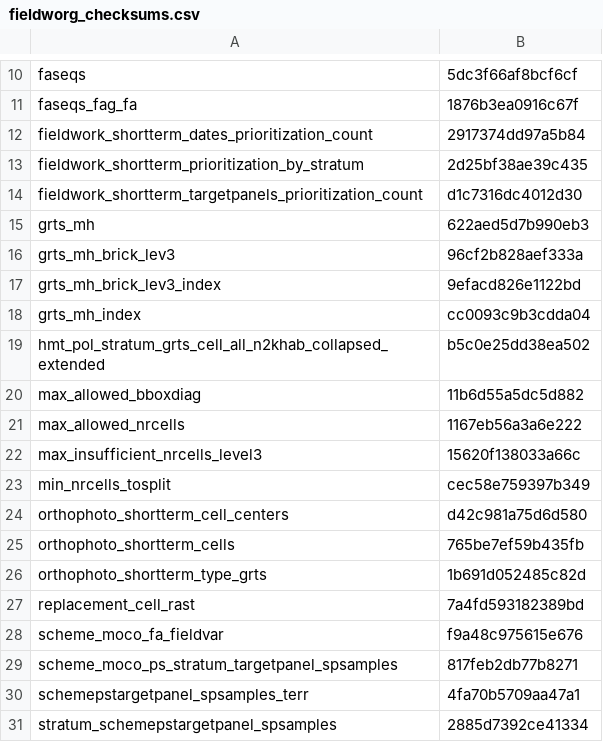
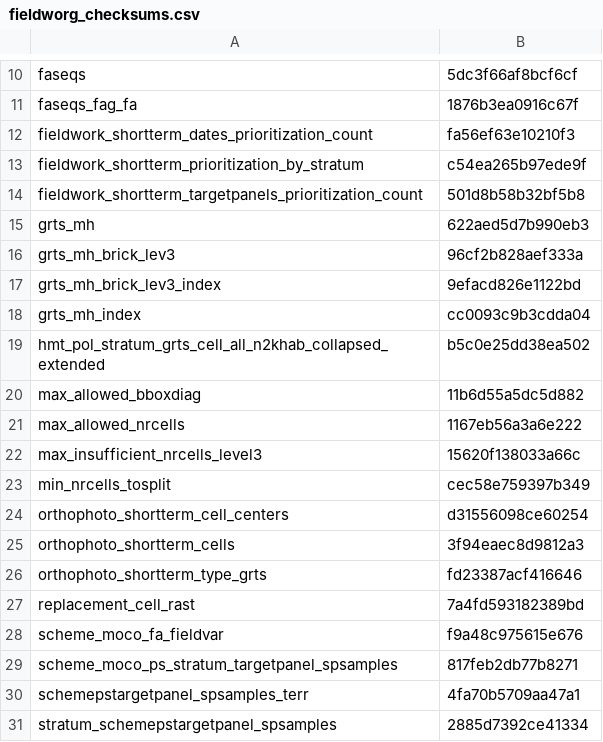
Before and after one commit to inbo/n2khab-mne-designs, a CSV file: 100_design_common/010_revisitplan/data/text/intermediate/fieldworg_checksums.csv, drawn as a sheet; only a part is shown, gaps mark what is left out.

Commit message:
REP, fworg-script: update obj checksums wrt wait_obsolete_types

```diff
--- a/100_design_common/010_revisitplan/data/text/intermediate/fieldworg_checksums.csv
+++ b/100_design_common/010_revisitplan/data/text/intermediate/fieldworg_checksums.csv
@@ -11,5 +11,5 @@ faseqs,5dc3f66af8bcf6cf
 faseqs_fag_fa,1876b3ea0916c67f
-fieldwork_shortterm_dates_prioritization_count,2917374dd97a5b84
-fieldwork_shortterm_prioritization_by_stratum,2d25bf38ae39c435
-fieldwork_shortterm_targetpanels_prioritization_count,d1c7316dc4012d30
+fieldwork_shortterm_dates_prioritization_count,fa56ef63e10210f3
+fieldwork_shortterm_prioritization_by_stratum,c54ea265b97ede9f
+fieldwork_shortterm_targetpanels_prioritization_count,501d8b58b32bf5b8
 grts_mh,622aed5d7b990eb3
@@ -23,5 +23,5 @@ max_insufficient_nrcells_level3,15620f138033a66c
 min_nrcells_tosplit,cec58e759397b349
-orthophoto_shortterm_cell_centers,d42c981a75d6d580
-orthophoto_shortterm_cells,765be7ef59b435fb
-orthophoto_shortterm_type_grts,1b691d052485c82d
+orthophoto_shortterm_cell_centers,d31556098ce60254
+orthophoto_shortterm_cells,3f94eaec8d9812a3
+orthophoto_shortterm_type_grts,fd23387acf416646
 replacement_cell_rast,7a4fd593182389bd
```
